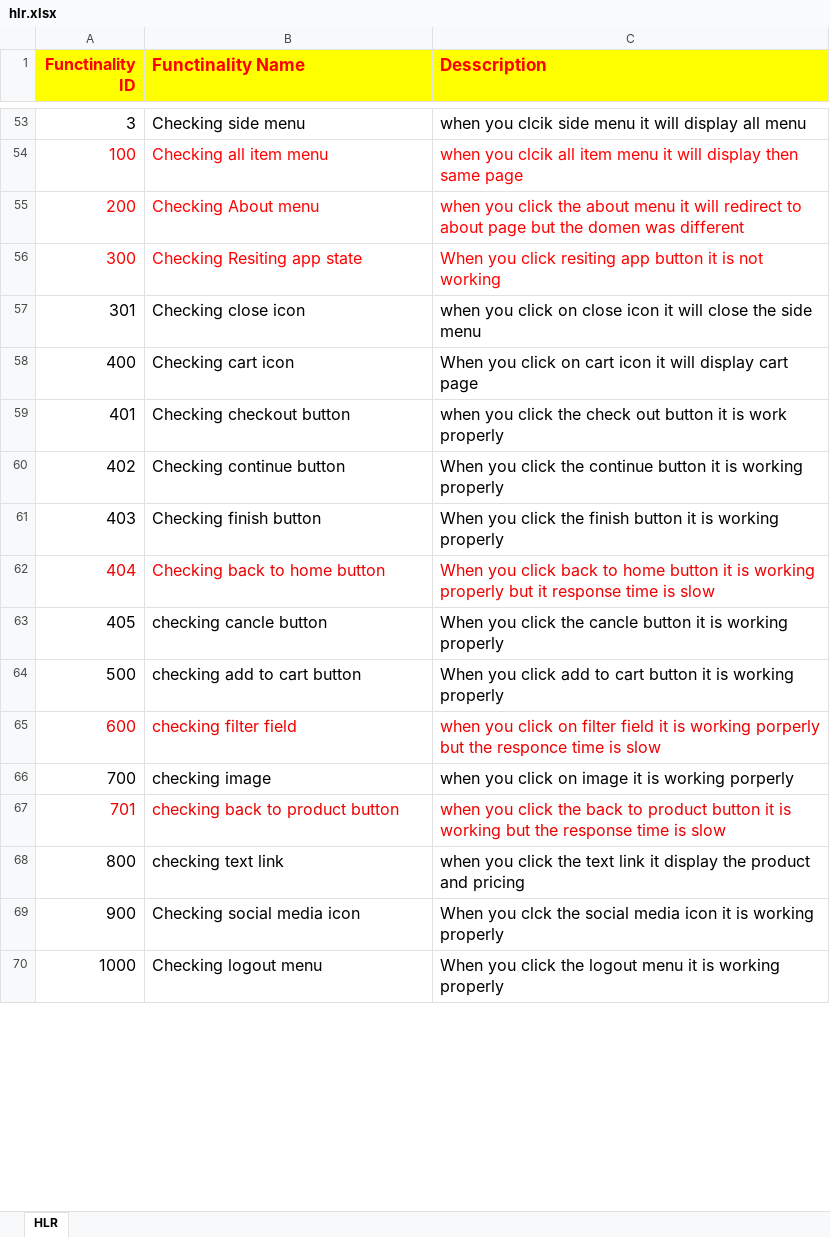
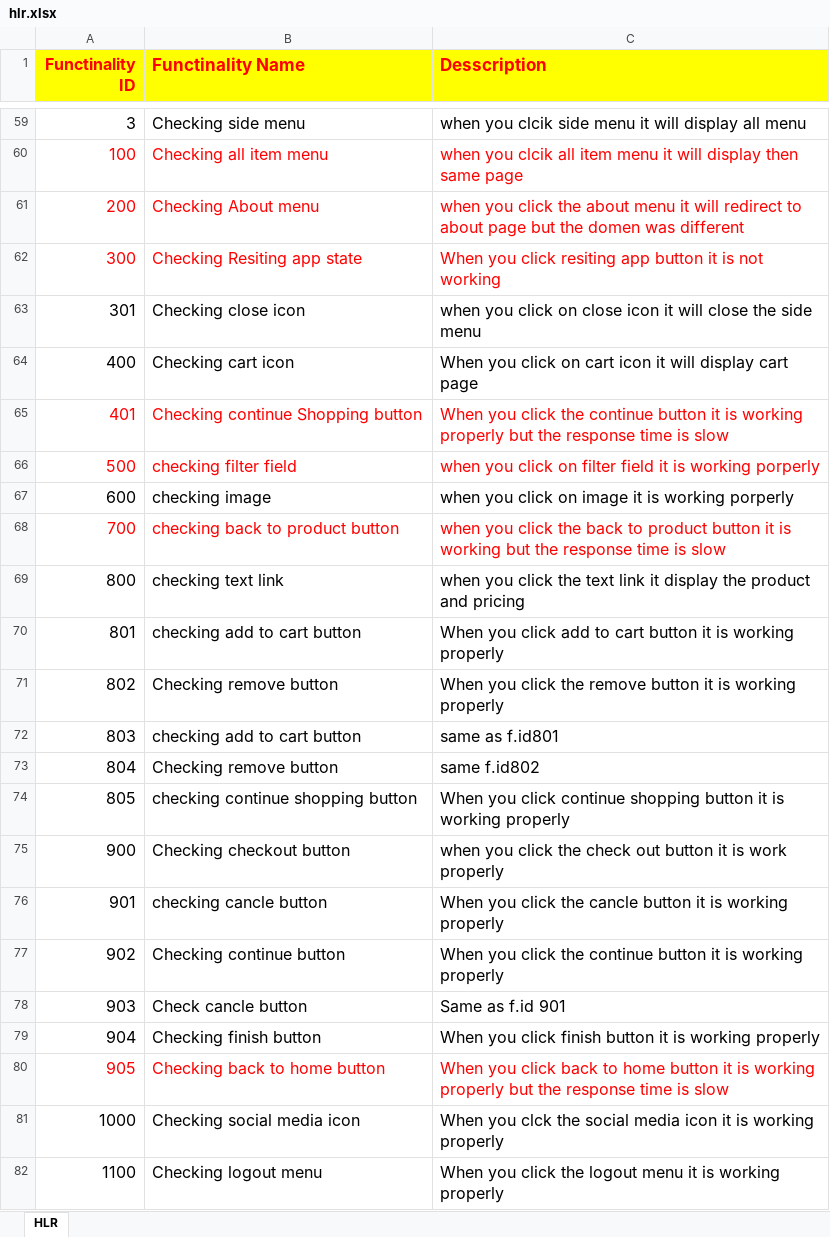
Before and after one commit to yashtajpara/yash_tajpara, an Excel workbook: project/hlr.xlsx, sheet HLR, drawn as a sheet; only a part is shown, gaps mark what is left out; values as stored, in another font and other column widths than the file's, no borders; removed rows and columns are numbered as before the commit, all else as after; the diff covers the shown part only; the diff names each change by its address in the sheet, - before the commit and + after, or states it on an @@ line.

```diff
--- a/project/hlr.xlsx (sheet HLR)
+++ b/project/hlr.xlsx (sheet HLR)
-A65:C65 text colour: black
+A65:C65 text colour: #FF0000
-B65 (Functinality Name): Checking checkout button
+B65 (Functinality Name): Checking continue Shopping button
-C65 (Desscription): when you click the check out button it is work properly
+C65 (Desscription): When you click the continue button it is working properly but the response time is slow
-row 60: 402 | Checking continue button | When you click the continue button it is working properly
-row 61: 403 | Checking finish button | When you click the finish button it is working properly
-row 62: 404 | Checking back to home button | When you click back to home button it is working properly but it response time is slow
-row 63: 405 | checking cancle button | When you click the cancle button it is working properly
-A66:C66 text colour: black
+A66:C66 text colour: #FF0000
-B66 (Functinality Name): checking add to cart button
+B66 (Functinality Name): checking filter field
-C66 (Desscription): When you click add to cart button it is working properly
+C66 (Desscription): when you click on filter field it is working porperly
-A67:C67 text colour: #EE0000
+A67:C67 text colour: black
-B67 (Functinality Name): checking filter field
+B67 (Functinality Name): checking image
-C67 (Desscription): …click on filter field it is working porperly but the responce time is slow
+C67 (Desscription): …click on image it is working porperly
-A68:C68 text colour: black
+A68:C68 text colour: #FF0000
-B68 (Functinality Name): checking image
+B68 (Functinality Name): checking back to product button
-C68 (Desscription): …you click on image it is working porperly
+C68 (Desscription): …you click the back to product button it is working but the response time is slow
-row 67: 701 | checking back to product button | when you click the back to product button it is working but the response time is slow
+row 70: 801 | checking add to cart button | When you click add to cart button it is working properly
+row 71: 802 | Checking remove button | When you click the remove button it is working properly
+row 72: 803 | checking add to cart button | same as f.id801
+row 73: 804 | Checking remove button | same f.id802
+row 74: 805 | checking continue shopping button | When you click continue shopping button it is working properly
-B75 (Functinality Name): Checking social media icon
+B75 (Functinality Name): Checking checkout button
-C75 (Desscription): When you clck the social media icon it is working properly
+C75 (Desscription): when you click the check out button it is work properly
+row 76: 901 | checking cancle button | When you click the cancle button it is working properly
+row 77: 902 | Checking continue button | When you click the continue button it is working properly
+row 78: 903 | Check cancle button | Same as f.id 901
+row 79: 904 | Checking finish button | When you click finish button it is working properly
+row 80: 905 | Checking back to home button | When you click back to home button it is working properly but the response time is slow
-B81 (Functinality Name): Checking logout menu
+B81 (Functinality Name): Checking social media icon
-C81 (Desscription): When you click the logout menu it is…
+C81 (Desscription): When you clck the social media icon it is…
+row 82: 1100 | Checking logout menu | When you click the logout menu it is working properly
```
Also changed, not shown: 41 added rows, 23 removed rows, 56 edited cells and cell formats elsewhere in this sheet.
